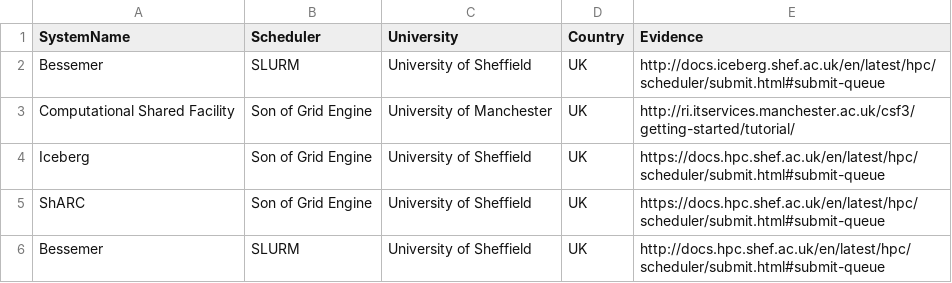
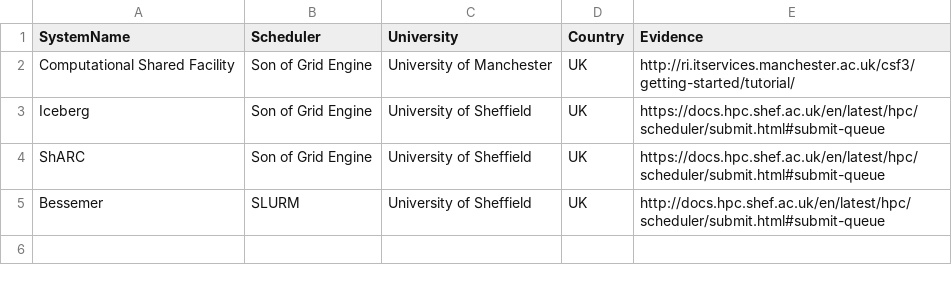
Before and after one commit to mikecroucher/HPC_schedulers, a CSV file: Academic.csv, drawn as a sheet; the diff names each change by its address in the sheet, - before the commit and + after, or states it on an @@ line.

Commit message:
Update Academic.csv

```diff
--- a/Academic.csv
+++ b/Academic.csv
-row 2: Bessemer | SLURM | University of Sheffield | UK | http://docs.iceberg.shef.ac.uk/en/latest/hpc/scheduler/submit.html#submit-queue
```
